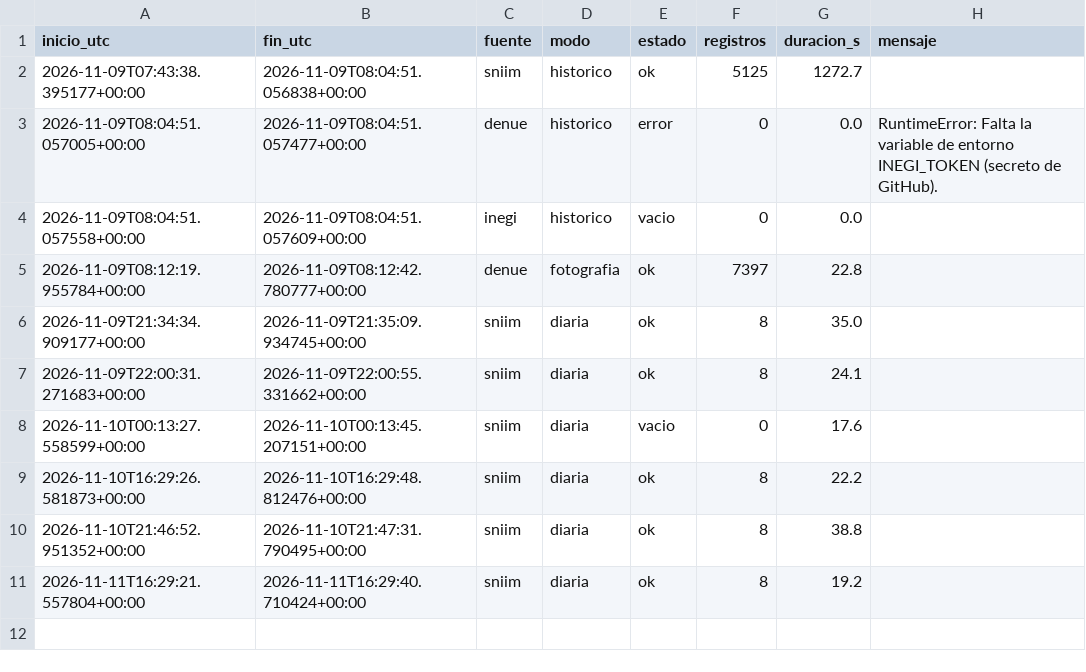
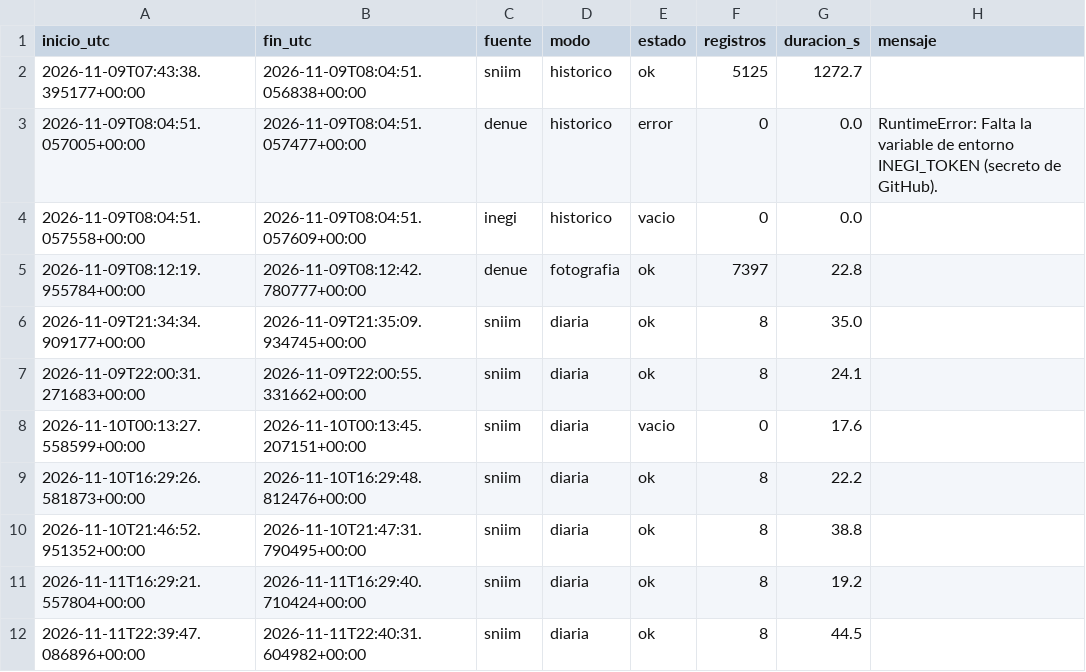
Before and after one commit to carolivettte/tdl-antojo-colima, a CSV file: data/bitacora/ejecuciones.csv, drawn as a sheet.

Commit message:
captura: diaria 2026-11-11T22:40Z

```diff
--- a/data/bitacora/ejecuciones.csv
+++ b/data/bitacora/ejecuciones.csv
@@ -11 +11,2 @@ inicio_utc,fin_utc,fuente,modo,estado,registros,duracion_s,mensaje
 2026-11-11T16:29:21.557804+00:00,2026-11-11T16:29:40.710424+00:00,sniim,diaria,ok,8,19.2,
+2026-11-11T22:39:47.086896+00:00,2026-11-11T22:40:31.604982+00:00,sniim,diaria,ok,8,44.5,
```
Also changed, not shown: 2 other files.
